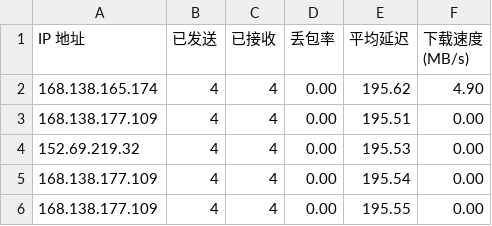
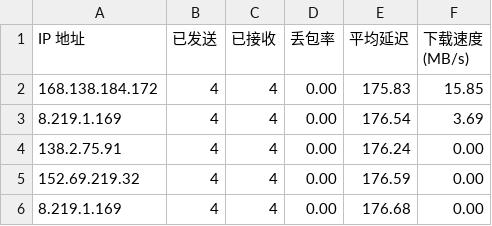
Before and after one commit to wzwmao/CFCDN-Auto, a CSV file: CloudflareST/sg.csv, drawn as a sheet.

```diff
--- a/CloudflareST/sg.csv
+++ b/CloudflareST/sg.csv
@@ -1,6 +1,6 @@
 IP 地址,已发送,已接收,丢包率,平均延迟,下载速度 (MB/s)
-168.138.165.174,4,4,0.00,195.62,4.90
-168.138.177.109,4,4,0.00,195.51,0.00
-152.69.219.32,4,4,0.00,195.53,0.00
-168.138.177.109,4,4,0.00,195.54,0.00
-168.138.177.109,4,4,0.00,195.55,0.00
+168.138.184.172,4,4,0.00,175.83,15.85
+8.219.1.169,4,4,0.00,176.54,3.69
+138.2.75.91,4,4,0.00,176.24,0.00
+152.69.219.32,4,4,0.00,176.59,0.00
+8.219.1.169,4,4,0.00,176.68,0.00
```
Also changed, not shown: 2 other files.
